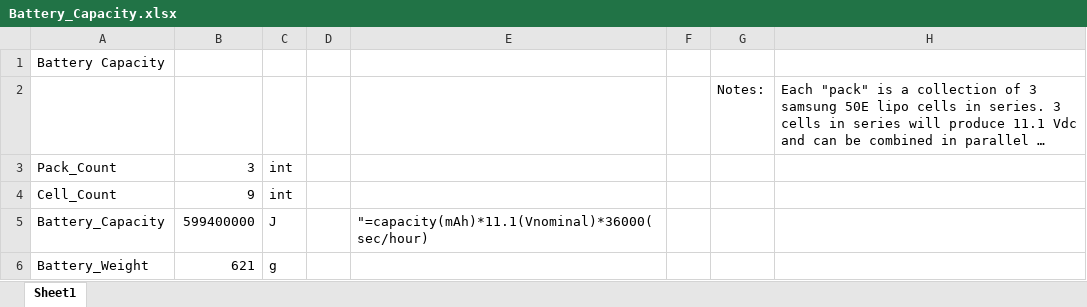
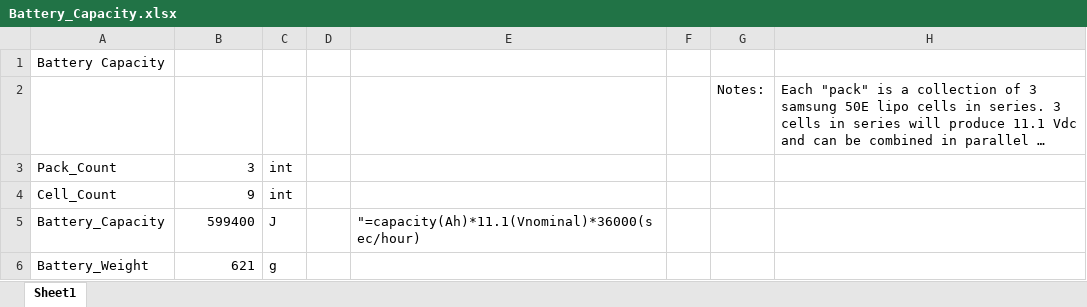
Before and after one commit to mbailey44/ASE6002PEK, an Excel workbook: Battery_Capacity/Battery_Capacity.xlsx, sheet Sheet1, drawn as a sheet; long unchanged cells end in …; values as stored, in another font and other column widths than the file's, no borders; the diff names each change by its address in the sheet, - before the commit and + after, or states it on an @@ line.

```diff
--- a/Battery_Capacity/Battery_Capacity.xlsx (sheet Sheet1)
+++ b/Battery_Capacity/Battery_Capacity.xlsx (sheet Sheet1)
-B5: 599400000
+B5: 599400
-E5: "=capacity(mAh)*11.1(Vnominal)*36000(sec/hour)
+E5: "=capacity(Ah)*11.1(Vnominal)*36000(sec/hour)
```
Also changed, not shown: Excel Plug-In4/Fluid Capacity Mass.xlsx, Q_Cool/Q_Cool.xlsx, 13 other files.
